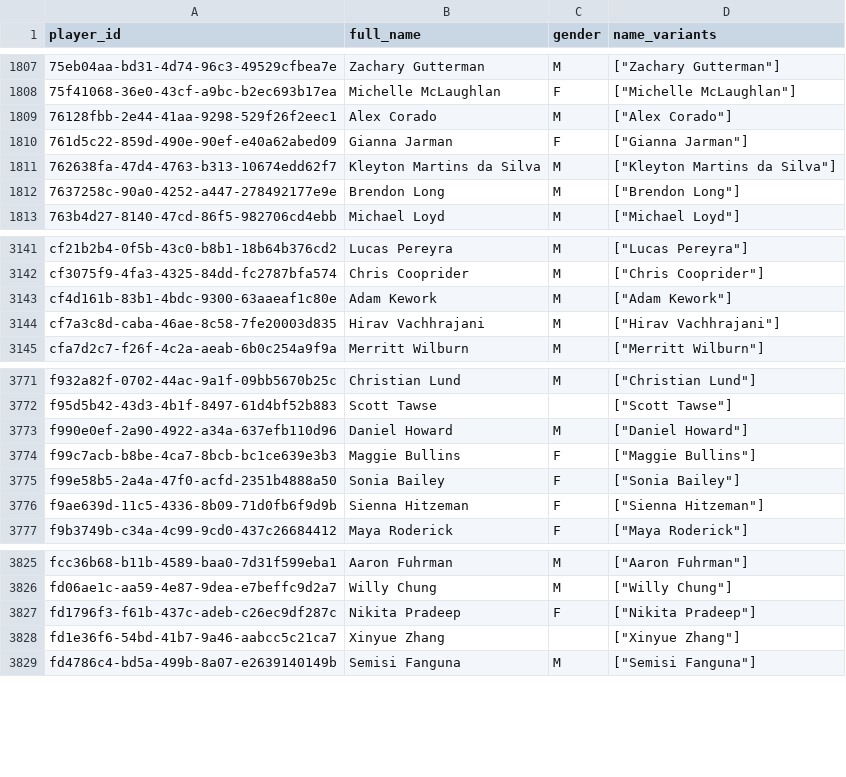
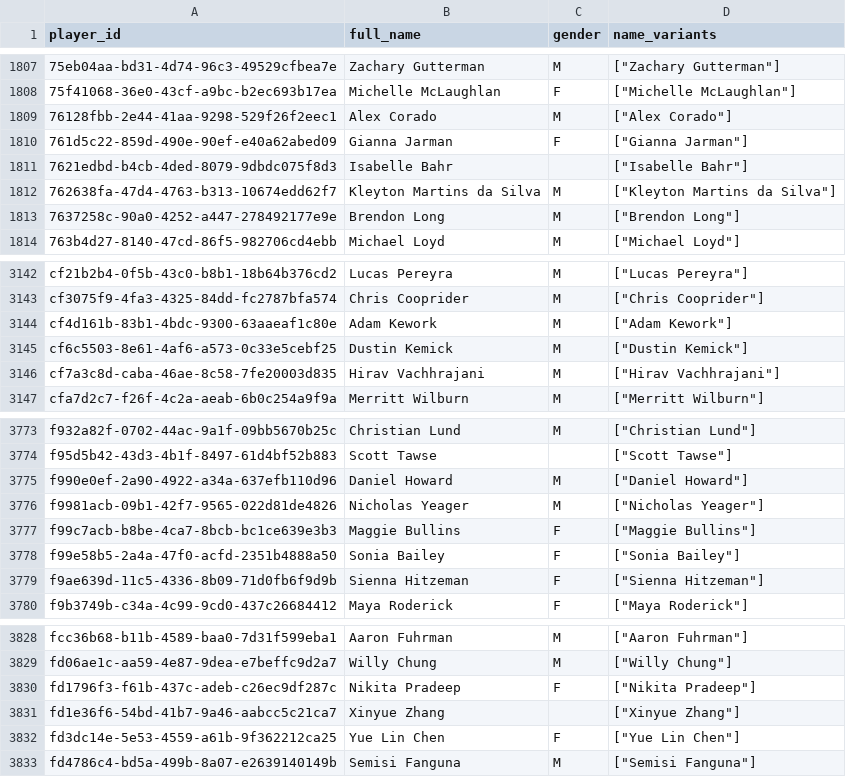
Before and after one commit to chad-murphy-data/pickleball, a CSV file: data/players.csv, drawn as a sheet; only a part is shown, gaps mark what is left out; the diff names each change by its address in the sheet, - before the commit and + after, or states it on an @@ line.

```diff
--- a/data/players.csv
+++ b/data/players.csv
+row 1811: 7621edbd-b4cb-4ded-8079-9dbdc075f8d3 | Isabelle Bahr |  | ["Isabelle Bahr"]
+row 3145: cf6c5503-8e61-4af6-a573-0c33e5cebf25 | Dustin Kemick | M | ["Dustin Kemick"]
+row 3776: f9981acb-09b1-42f7-9565-022d81de4826 | Nicholas Yeager | M | ["Nicholas Yeager"]
+row 3832: fd3dc14e-5e53-4559-a61b-9f362212ca25 | Yue Lin Chen | F | ["Yue Lin Chen"]
```
Also changed, not shown: data/dropped.csv, data/singles_players.csv, 6 other files.
